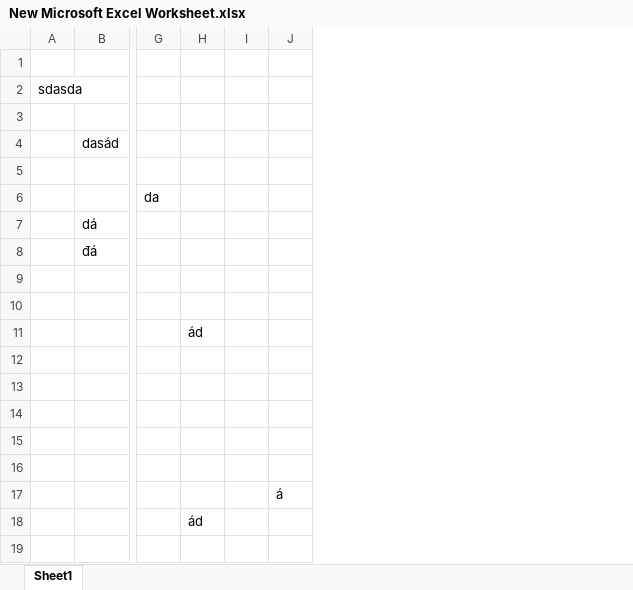
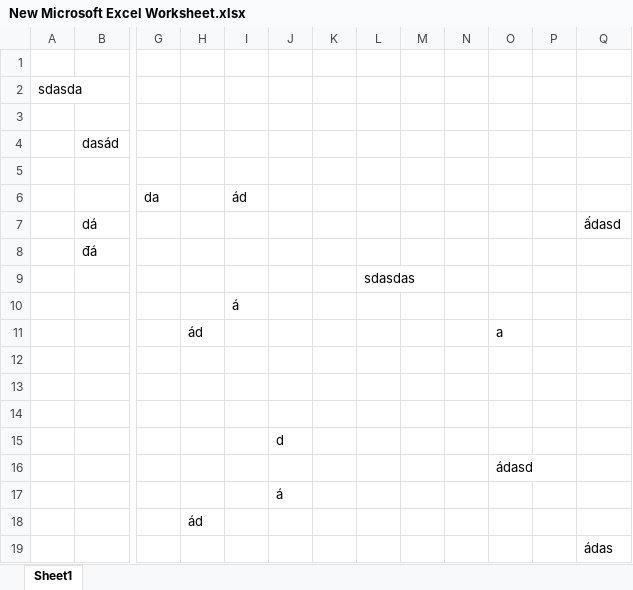
Before and after one commit to dungtv543/Dutas, an Excel workbook: New Microsoft Excel Worksheet.xlsx, sheet Sheet1, drawn as a sheet; only a part is shown, gaps mark what is left out; values as stored, in another font and other column widths than the file's, no borders; removed rows and columns are numbered as before the commit, all else as after; rows hold the shown columns only; the diff names each change by its address in the sheet, - before the commit and + after, or states it on an @@ line.

Commit message:
á
á

```diff
--- a/New Microsoft Excel Worksheet.xlsx (sheet Sheet1)
+++ b/New Microsoft Excel Worksheet.xlsx (sheet Sheet1)
-column I, empty
+column I, rows 6-10: ád |  |  |  | á
+column K, empty
+column L, row 9: sdasdas
+column M, empty
+column N, empty
+column O, rows 11-16: a |  |  |  |  | ádasd
+column P, empty
+column Q, row 7: ấdasd
-J15: (empty)
+J15: d
+row 19:  |  |  |  |  |  |  |  |  |  |  |  | ádas
```
